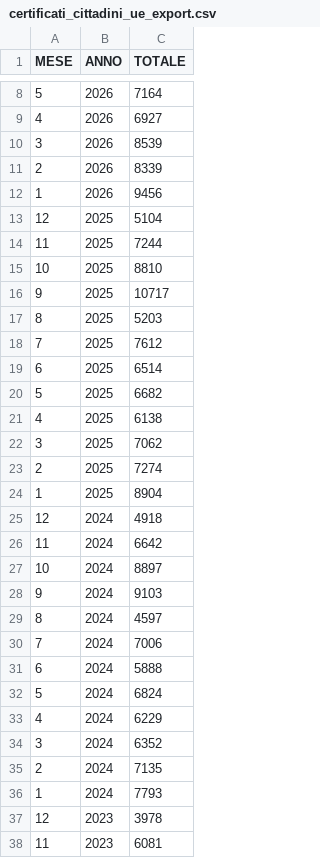
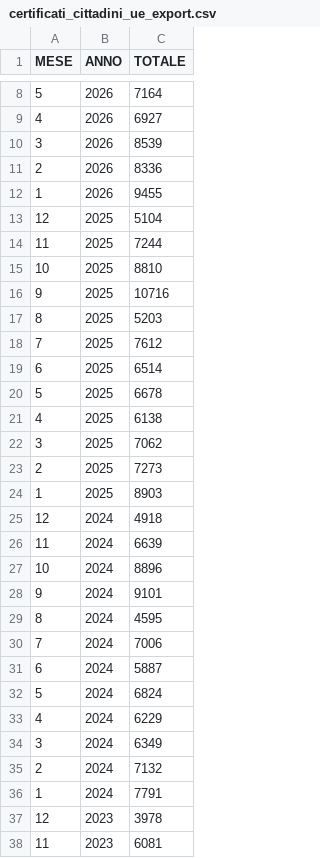
Before and after one commit to italia/anpr-opendata, a CSV file: data/certificati_cittadini_ue_export.csv, drawn as a sheet; only a part is shown, gaps mark what is left out; the diff covers the shown part only.

Commit message:
Update data 21-11-2026 10:53:38.218

```diff
--- a/data/certificati_cittadini_ue_export.csv
+++ b/data/certificati_cittadini_ue_export.csv
@@ -10,4 +10,4 @@ MESE,ANNO,TOTALE
 3,2026,8539
-2,2026,8339
-1,2026,9456
+2,2026,8336
+1,2026,9455
 12,2025,5104
@@ -15,3 +15,3 @@ MESE,ANNO,TOTALE
 10,2025,8810
-9,2025,10717
+9,2025,10716
 8,2025,5203
@@ -19,19 +19,19 @@ MESE,ANNO,TOTALE
 6,2025,6514
-5,2025,6682
+5,2025,6678
 4,2025,6138
 3,2025,7062
-2,2025,7274
-1,2025,8904
+2,2025,7273
+1,2025,8903
 12,2024,4918
-11,2024,6642
-10,2024,8897
-9,2024,9103
-8,2024,4597
+11,2024,6639
+10,2024,8896
+9,2024,9101
+8,2024,4595
 7,2024,7006
-6,2024,5888
+6,2024,5887
 5,2024,6824
 4,2024,6229
-3,2024,6352
-2,2024,7135
-1,2024,7793
+3,2024,6349
+2,2024,7132
+1,2024,7791
 12,2023,3978
```
Also changed, not shown: 11 edited cells elsewhere in this file.
